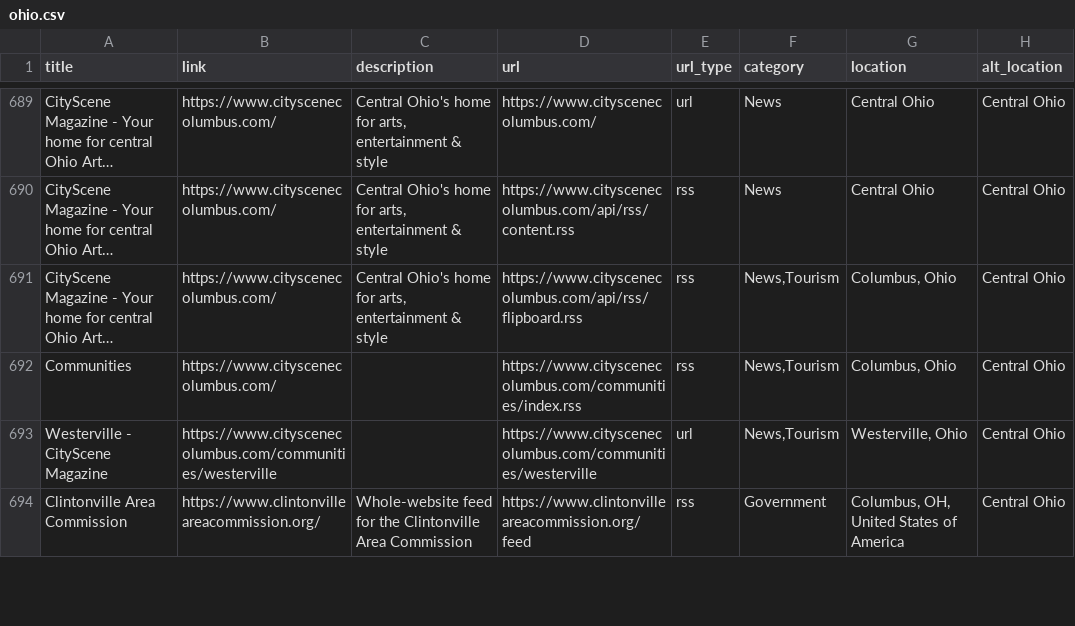
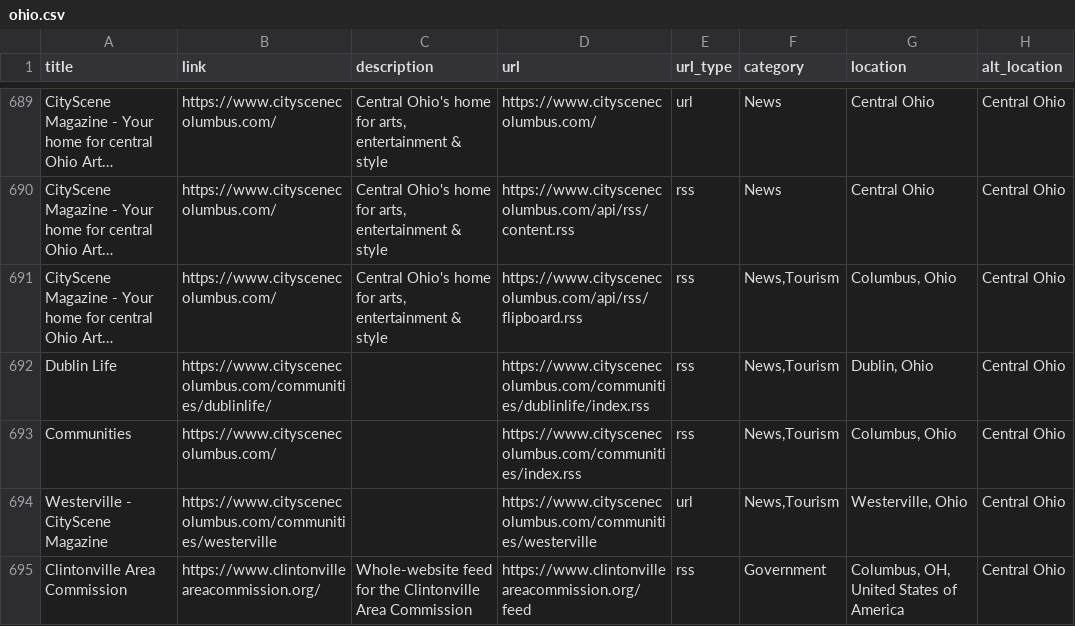
Before and after one commit to TomCasavant/ohio-sites, a CSV file: ohio.csv, drawn as a sheet; only a part is shown, gaps mark what is left out; long unchanged cells end in …; the diff names each change by its address in the sheet, - before the commit and + after, or states it on an @@ line.

```diff
--- a/ohio.csv
+++ b/ohio.csv
+row 692: Dublin Life | https://www.cityscenecolumbus.com/communities/dublinlife/ |  | https://www.cityscenecolumbus.com/communities/dublinlife/index.rss | rss | News,Tourism | Dublin, Ohio | Central Ohio
```
Also changed, not shown: 2 other files.
